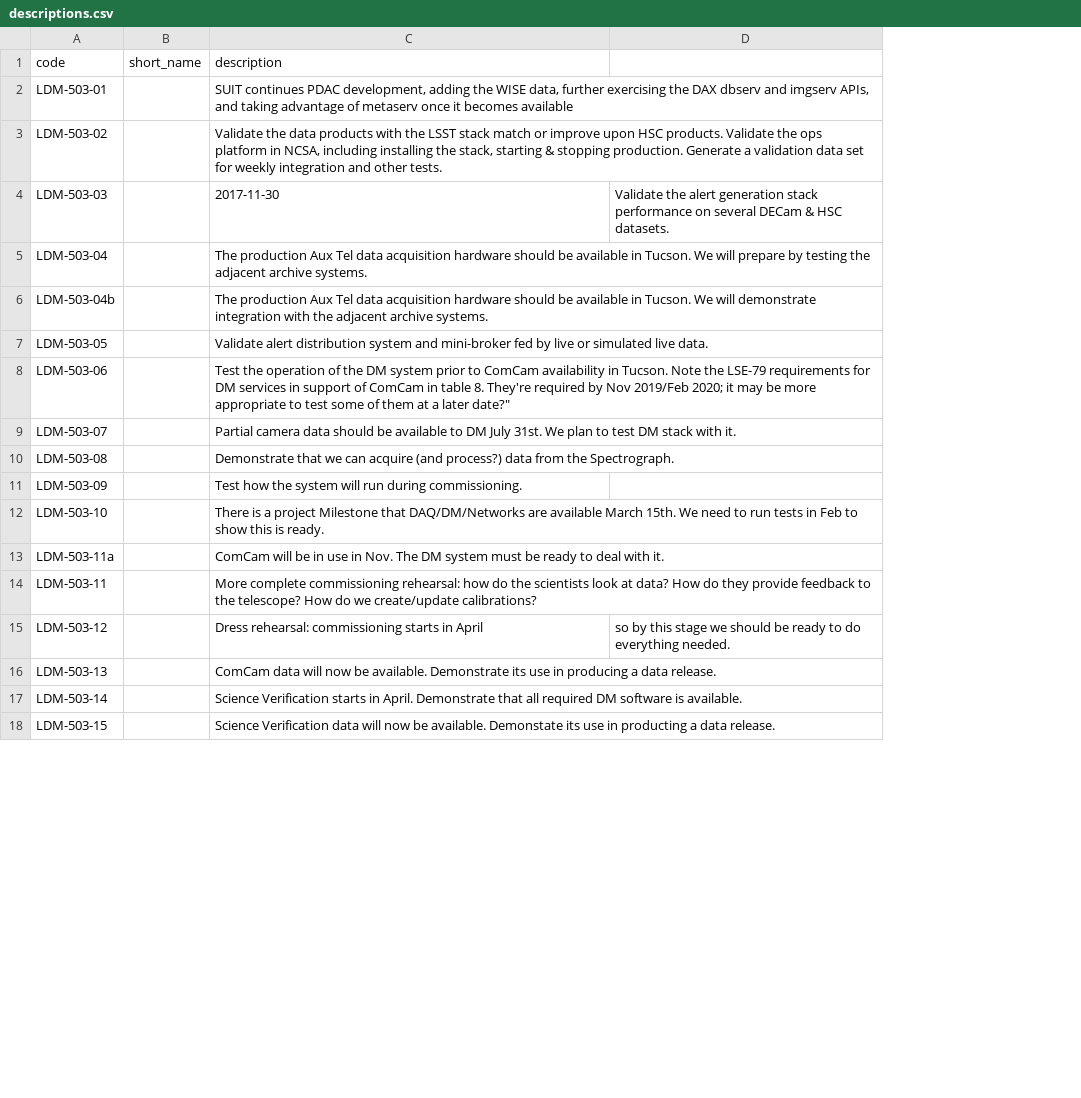
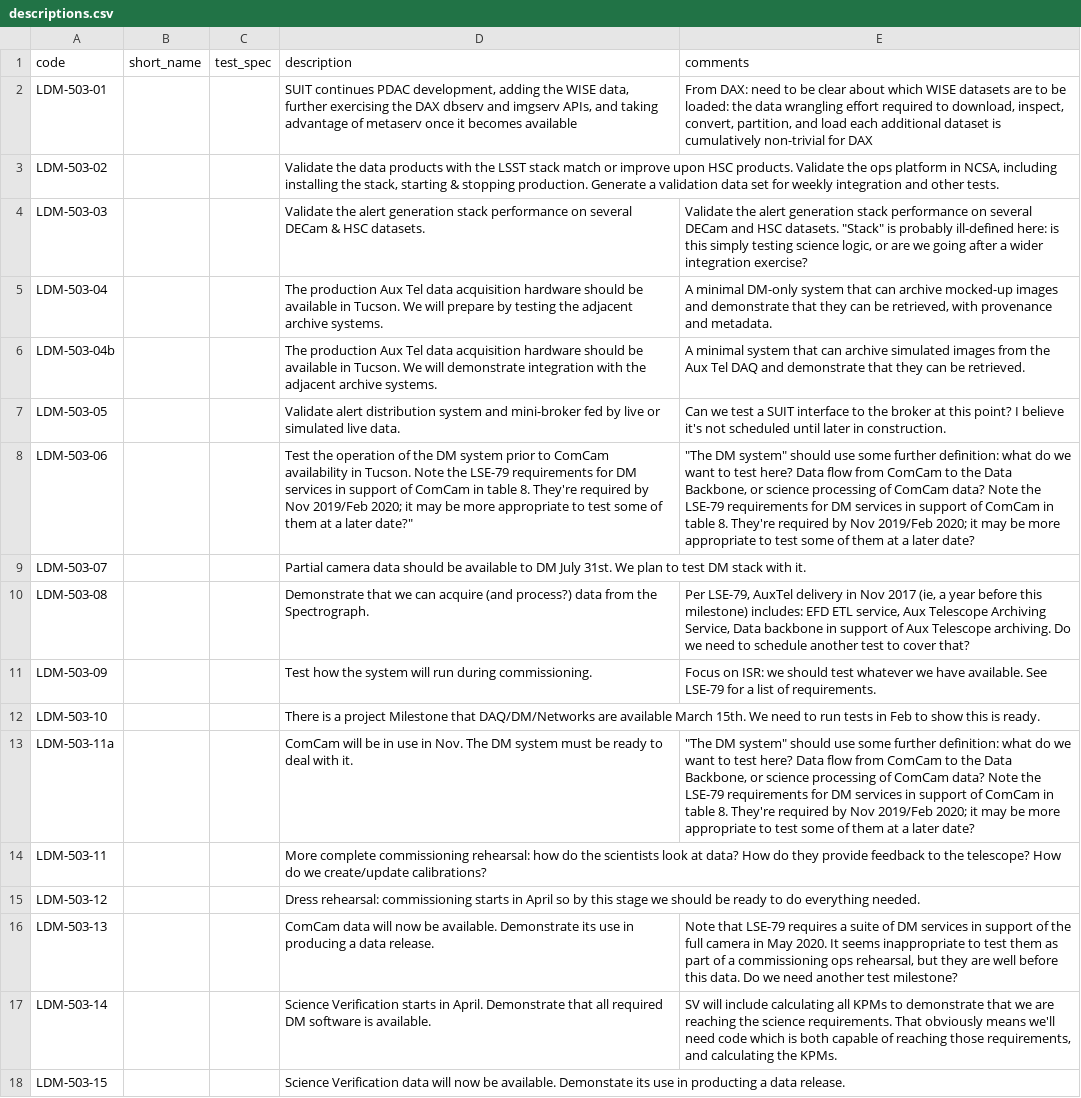
Before and after one commit to lsst/LDM-503, a CSV file: milestones/descriptions.csv, drawn as a sheet; only a part is shown; removed rows and columns are numbered as before the commit, all else as after; the diff names each change by its address in the sheet, - before the commit and + after, or states it on an @@ line.

```diff
--- a/milestones/descriptions.csv
+++ b/milestones/descriptions.csv
+column C (test_spec), empty
-column D, rows 4-15: Validate the alert generation stack performance on several DECam & HSC datasets. |  |  |  |  |  |  |  |  |  |  | so by this stage we should be ready to do everything needed.
+column E (comments), rows 2-17: From DAX: need to be clear about which WISE datasets are to be loaded: the data wrangling effort required to download, inspect, convert, partition, and load each additional dataset is cumulatively non-trivial for DAX |  | Validate the alert generation stack performance on several DECam and HSC datasets. "Stack" is probably ill-defined here: is this simply testing science logic, or are we going after a wider integration exercise? | A minimal DM-only system that can archive mocked-up images and demonstrate that they can be retrieved, with provenance and metadata. | A minimal system that can archive simulated images from the Aux Tel DAQ and demonstrate that they can be retrieved. | Can we test a SUIT interface to the broker at this point? I believe it's not scheduled until later in construction. | "The DM system" should use some further definition: what do we want to test here? Data flow from ComCam to the Data Backbone, or science processing of ComCam data? Note the LSE-79 requirements for DM services in support of ComCam in table 8. They're required by Nov 2019/Feb 2020; it may be more appropriate to test some of them at a later date? |  | Per LSE-79, AuxTel delivery in Nov 2017 (ie, a year before this milestone) includes: EFD ETL service, Aux Telescope Archiving Service, Data backbone in support of Aux Telescope archiving. Do we need to schedule another test to cover that? | Focus on ISR: we should test whatever we have available. See LSE-79 for a list of requirements. |  | "The DM system" should use some further definition: what do we want to test here? Data flow from ComCam to the Data Backbone, or science processing of ComCam data? Note the LSE-79 requirements for DM services in support of ComCam in table 8. They're required by Nov 2019/Feb 2020; it may be more appropriate to test some of them at a later date? |  |  | Note that LSE-79 requires a suite of DM services in support of the full camera in May 2020. It seems inappropriate to test them as part of a commissioning ops rehearsal, but they are well before this data. Do we need another test milestone? | SV will include calculating all KPMs to demonstrate that we are reaching the science requirements. That obviously means we'll need code which is both capable of reaching those requirements, and calculating the KPMs.
-D4 (description): 2017-11-30
+D4 (description): Validate the alert generation stack performance on several DECam & HSC datasets.
-D15 (description): …in April
+D15 (description): …in April so by this stage we should be ready to do everything needed.
```
Also changed, not shown: 4 other files.
